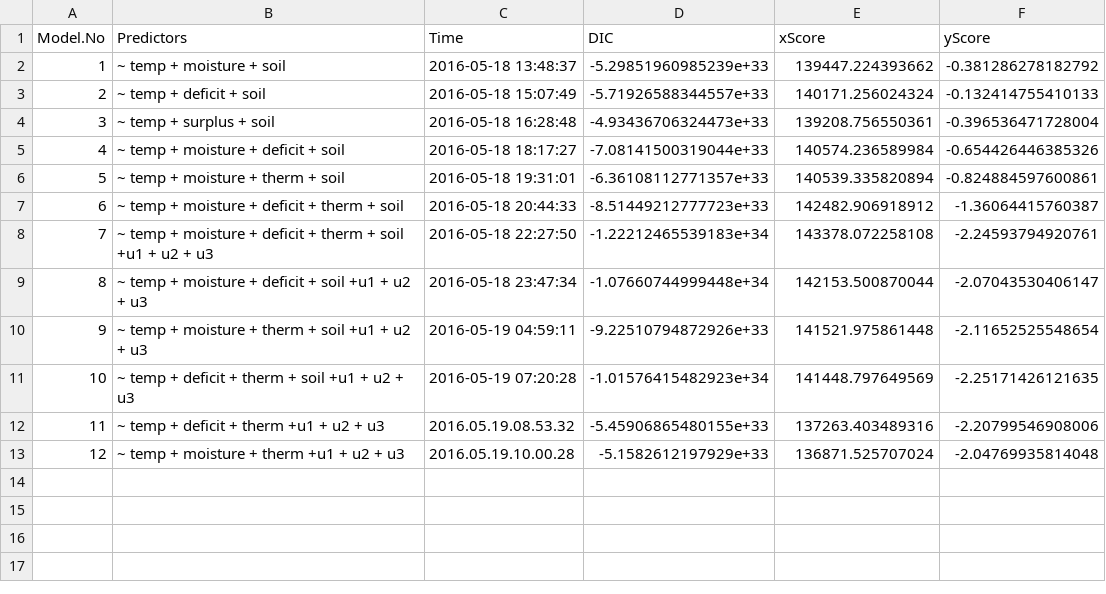
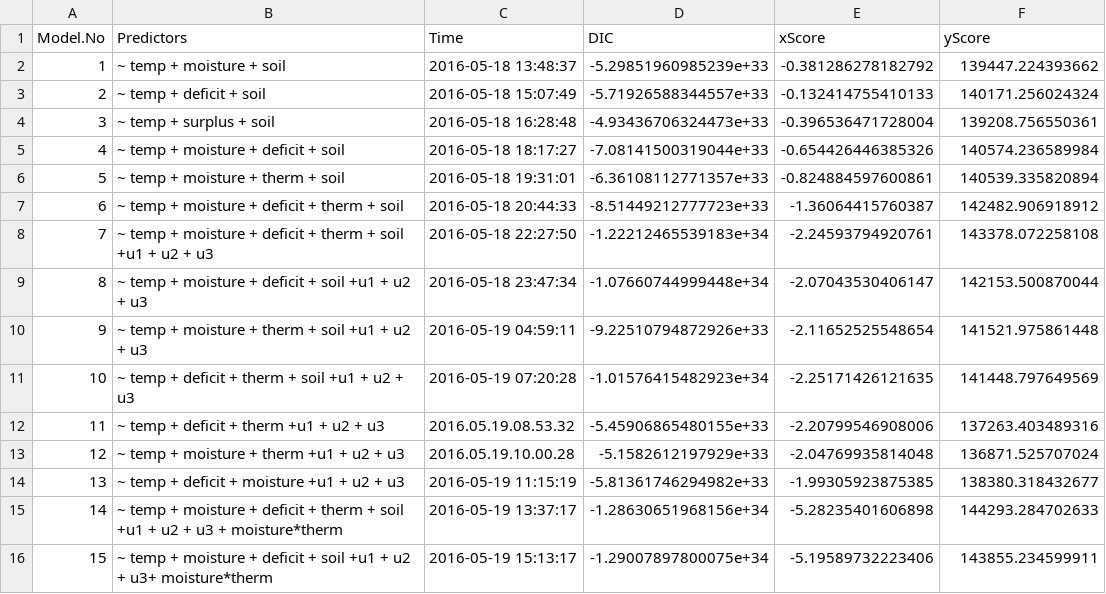
Before and after one commit to EricQLi/traitsModel, a CSV file: modelSelection/modelSelectSumm.csv, drawn as a sheet.

Commit message:
all models to run

```diff
--- a/modelSelection/modelSelectSumm.csv
+++ b/modelSelection/modelSelectSumm.csv
@@ -1,13 +1,16 @@
 "Model.No","Predictors","Time","DIC","xScore","yScore"
-1,"~ temp + moisture + soil","2016-05-18 13:48:37",-5.29851960985239e+33,139447.224393662,-0.381286278182792
-2,"~ temp + deficit  + soil","2016-05-18 15:07:49",-5.71926588344557e+33,140171.256024324,-0.132414755410133
-3,"~ temp + surplus  + soil","2016-05-18 16:28:48",-4.93436706324473e+33,139208.756550361,-0.396536471728004
-4,"~ temp + moisture + deficit  + soil","2016-05-18 18:17:27",-7.08141500319044e+33,140574.236589984,-0.654426446385326
-5,"~ temp + moisture + therm + soil","2016-05-18 19:31:01",-6.36108112771357e+33,140539.335820894,-0.824884597600861
-6,"~ temp + moisture + deficit + therm + soil","2016-05-18 20:44:33",-8.51449212777723e+33,142482.906918912,-1.36064415760387
-7,"~ temp + moisture + deficit + therm  + soil +u1 + u2 + u3","2016-05-18 22:27:50",-1.22212465539183e+34,143378.072258108,-2.24593794920761
-8,"~ temp + moisture + deficit + soil +u1 + u2 + u3","2016-05-18 23:47:34",-1.07660744999448e+34,142153.500870044,-2.07043530406147
-9,"~ temp + moisture + therm + soil +u1 + u2 + u3","2016-05-19 04:59:11",-9.22510794872926e+33,141521.975861448,-2.11652525548654
-10,"~ temp + deficit + therm + soil +u1 + u2 + u3","2016-05-19 07:20:28",-1.01576415482923e+34,141448.797649569,-2.25171426121635
-11,"~ temp + deficit + therm +u1 + u2 + u3","2016.05.19.08.53.32",-5.45906865480155e+33,137263.403489316,-2.20799546908006
-12,"~ temp + moisture + therm +u1 + u2 + u3","2016.05.19.10.00.28",-5.1582612197929e+33,136871.525707024,-2.04769935814048
+1,"~ temp + moisture + soil","2016-05-18 13:48:37",-5.29851960985239e+33,-0.381286278182792,139447.224393662
+2,"~ temp + deficit  + soil","2016-05-18 15:07:49",-5.71926588344557e+33,-0.132414755410133,140171.256024324
+3,"~ temp + surplus  + soil","2016-05-18 16:28:48",-4.93436706324473e+33,-0.396536471728004,139208.756550361
+4,"~ temp + moisture + deficit  + soil","2016-05-18 18:17:27",-7.08141500319044e+33,-0.654426446385326,140574.236589984
+5,"~ temp + moisture + therm + soil","2016-05-18 19:31:01",-6.36108112771357e+33,-0.824884597600861,140539.335820894
+6,"~ temp + moisture + deficit + therm + soil","2016-05-18 20:44:33",-8.51449212777723e+33,-1.36064415760387,142482.906918912
+7,"~ temp + moisture + deficit + therm  + soil +u1 + u2 + u3","2016-05-18 22:27:50",-1.22212465539183e+34,-2.24593794920761,143378.072258108
+8,"~ temp + moisture + deficit + soil +u1 + u2 + u3","2016-05-18 23:47:34",-1.07660744999448e+34,-2.07043530406147,142153.500870044
+9,"~ temp + moisture + therm + soil +u1 + u2 + u3","2016-05-19 04:59:11",-9.22510794872926e+33,-2.11652525548654,141521.975861448
+10,"~ temp + deficit + therm + soil +u1 + u2 + u3","2016-05-19 07:20:28",-1.01576415482923e+34,-2.25171426121635,141448.797649569
+11,"~ temp + deficit + therm +u1 + u2 + u3","2016.05.19.08.53.32",-5.45906865480155e+33,-2.20799546908006,137263.403489316
+12,"~ temp + moisture + therm +u1 + u2 + u3","2016.05.19.10.00.28",-5.1582612197929e+33,-2.04769935814048,136871.525707024
+13,"~ temp + deficit + moisture +u1 + u2 + u3","2016-05-19 11:15:19",-5.81361746294982e+33,-1.99305923875385,138380.318432677
+14,"~ temp + moisture + deficit + therm  + soil +u1 + u2 + u3 + moisture*therm","2016-05-19 13:37:17",-1.28630651968156e+34,-5.28235401606898,144293.284702633
+15,"~ temp + moisture + deficit + soil +u1 + u2 + u3+ moisture*therm","2016-05-19 15:13:17",-1.29007897800075e+34,-5.19589732223406,143855.234599911
```
Also changed, not shown: 8 other files.
